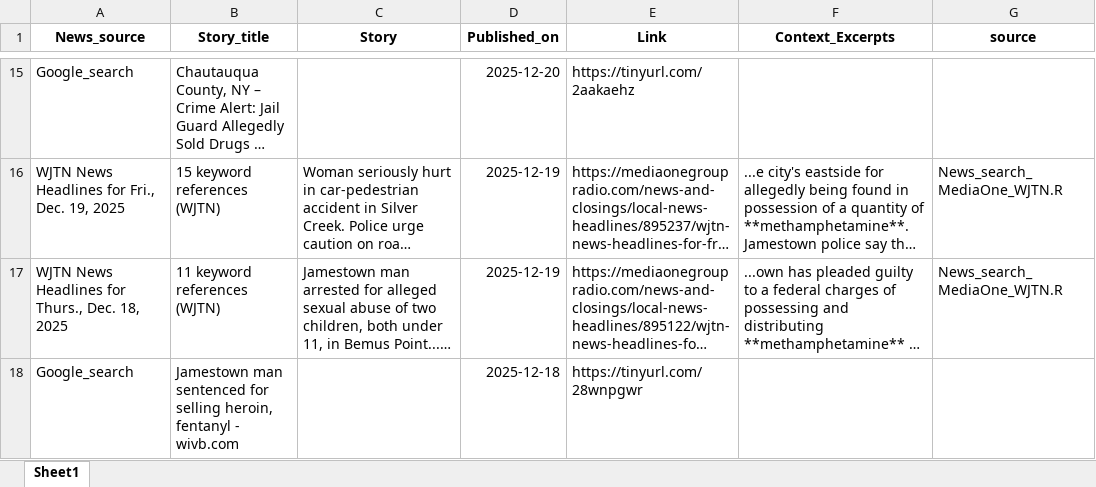
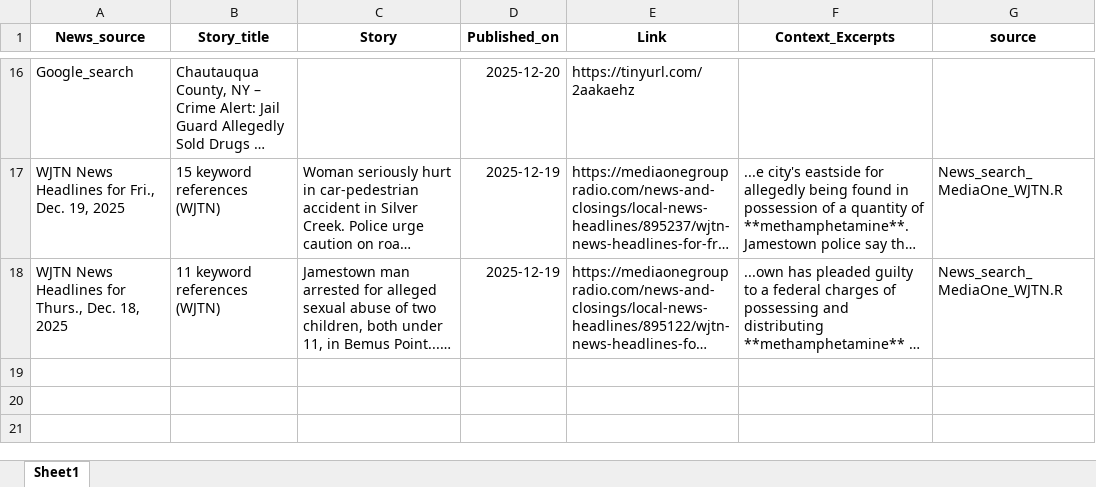
Before and after one commit to twentyandchange/CHQ_Report_W-Tba4YQG, an Excel workbook: Combined_results.xlsx, sheet Sheet1, drawn as a sheet; only a part is shown, gaps mark what is left out; long unchanged cells end in …; values as stored, in another font and other column widths than the file's, no borders; removed rows and columns are numbered as before the commit, all else as after; the diff covers the shown part only; the diff names each change by its address in the sheet, - before the commit and + after, or states it on an @@ line.

```diff
--- a/Combined_results.xlsx (sheet Sheet1)
+++ b/Combined_results.xlsx (sheet Sheet1)
-row 18: Google_search | Jamestown man sentenced for selling heroin, fentanyl - wivb.com |  | 2025-12-18 | https://tinyurl.com/28wnpgwr
```
Also changed, not shown: 1 added row, 3 removed rows and 3 edited cells elsewhere in this sheet, 9 other files.
